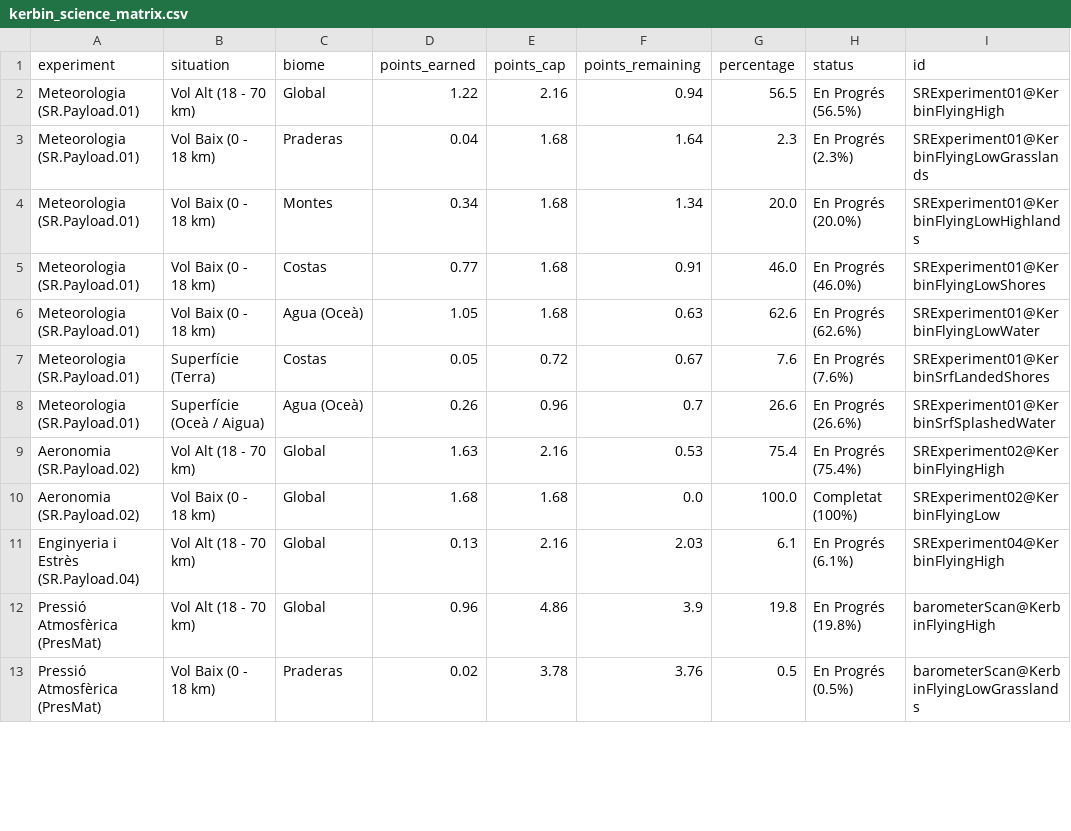
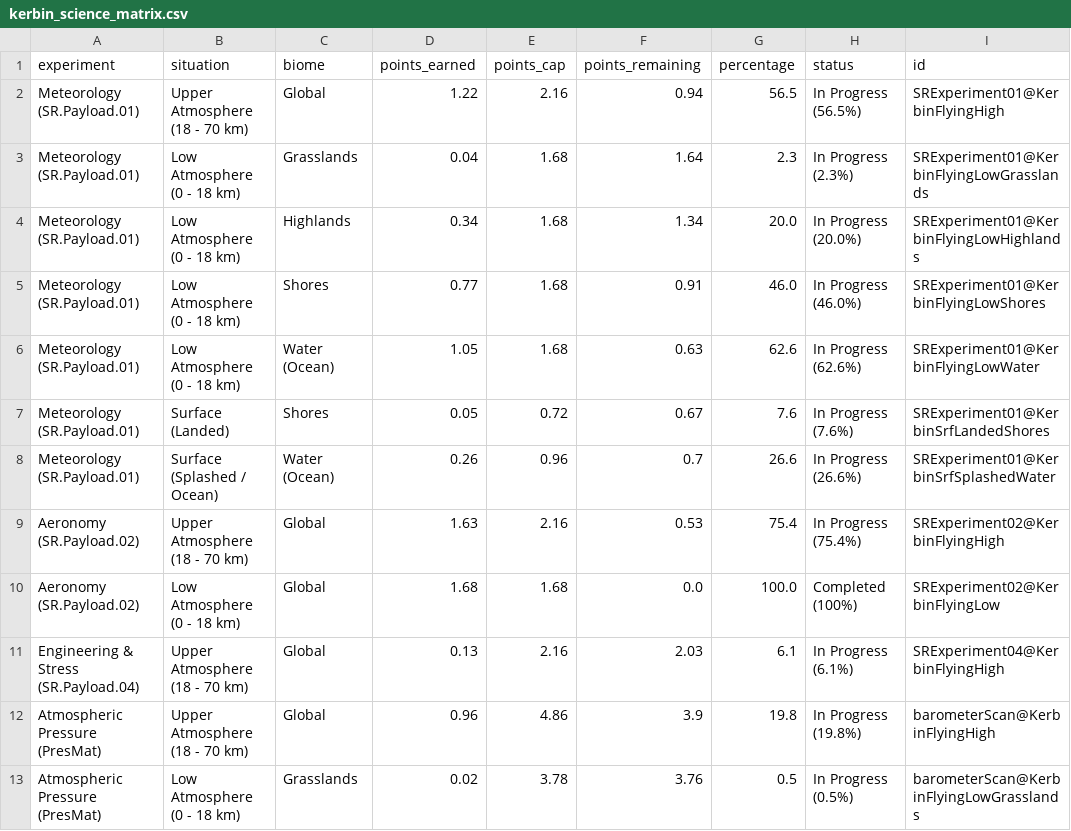
Before and after one commit to Elebrimir/csa, a CSV file: science/kerbin_science_matrix.csv, drawn as a sheet; only a part is shown; the diff covers the shown part only.

```diff
--- a/science/kerbin_science_matrix.csv
+++ b/science/kerbin_science_matrix.csv
@@ -1,13 +1,13 @@
 experiment,situation,biome,points_earned,points_cap,points_remaining,percentage,status,id
-Meteorologia (SR.Payload.01),Vol Alt (18 - 70 km),Global,1.22,2.16,0.94,56.5,En Progrés (56.5%),SRExperiment01@KerbinFlyingHigh
-Meteorologia (SR.Payload.01),Vol Baix (0 - 18 km),Praderas,0.04,1.68,1.64,2.3,En Progrés (2.3%),SRExperiment01@KerbinFlyingLowGrasslands
-Meteorologia (SR.Payload.01),Vol Baix (0 - 18 km),Montes,0.34,1.68,1.34,20.0,En Progrés (20.0%),SRExperiment01@KerbinFlyingLowHighlands
-Meteorologia (SR.Payload.01),Vol Baix (0 - 18 km),Costas,0.77,1.68,0.91,46.0,En Progrés (46.0%),SRExperiment01@KerbinFlyingLowShores
-Meteorologia (SR.Payload.01),Vol Baix (0 - 18 km),Agua (Oceà),1.05,1.68,0.63,62.6,En Progrés (62.6%),SRExperiment01@KerbinFlyingLowWater
-Meteorologia (SR.Payload.01),Superfície (Terra),Costas,0.05,0.72,0.67,7.6,En Progrés (7.6%),SRExperiment01@KerbinSrfLandedShores
-Meteorologia (SR.Payload.01),Superfície (Oceà / Aigua),Agua (Oceà),0.26,0.96,0.7,26.6,En Progrés (26.6%),SRExperiment01@KerbinSrfSplashedWater
-Aeronomia (SR.Payload.02),Vol Alt (18 - 70 km),Global,1.63,2.16,0.53,75.4,En Progrés (75.4%),SRExperiment02@KerbinFlyingHigh
-Aeronomia (SR.Payload.02),Vol Baix (0 - 18 km),Global,1.68,1.68,0.0,100.0,Completat (100%),SRExperiment02@KerbinFlyingLow
-Enginyeria i Estrès (SR.Payload.04),Vol Alt (18 - 70 km),Global,0.13,2.16,2.03,6.1,En Progrés (6.1%),SRExperiment04@KerbinFlyingHigh
-Pressió Atmosfèrica (PresMat),Vol Alt (18 - 70 km),Global,0.96,4.86,3.9,19.8,En Progrés (19.8%),barometerScan@KerbinFlyingHigh
-Pressió Atmosfèrica (PresMat),Vol Baix (0 - 18 km),Praderas,0.02,3.78,3.76,0.5,En Progrés (0.5%),barometerScan@KerbinFlyingLowGrasslands
+Meteorology (SR.Payload.01),Upper Atmosphere (18 - 70 km),Global,1.22,2.16,0.94,56.5,In Progress (56.5%),SRExperiment01@KerbinFlyingHigh
+Meteorology (SR.Payload.01),Low Atmosphere (0 - 18 km),Grasslands,0.04,1.68,1.64,2.3,In Progress (2.3%),SRExperiment01@KerbinFlyingLowGrasslands
+Meteorology (SR.Payload.01),Low Atmosphere (0 - 18 km),Highlands,0.34,1.68,1.34,20.0,In Progress (20.0%),SRExperiment01@KerbinFlyingLowHighlands
+Meteorology (SR.Payload.01),Low Atmosphere (0 - 18 km),Shores,0.77,1.68,0.91,46.0,In Progress (46.0%),SRExperiment01@KerbinFlyingLowShores
+Meteorology (SR.Payload.01),Low Atmosphere (0 - 18 km),Water (Ocean),1.05,1.68,0.63,62.6,In Progress (62.6%),SRExperiment01@KerbinFlyingLowWater
+Meteorology (SR.Payload.01),Surface (Landed),Shores,0.05,0.72,0.67,7.6,In Progress (7.6%),SRExperiment01@KerbinSrfLandedShores
+Meteorology (SR.Payload.01),Surface (Splashed / Ocean),Water (Ocean),0.26,0.96,0.7,26.6,In Progress (26.6%),SRExperiment01@KerbinSrfSplashedWater
+Aeronomy (SR.Payload.02),Upper Atmosphere (18 - 70 km),Global,1.63,2.16,0.53,75.4,In Progress (75.4%),SRExperiment02@KerbinFlyingHigh
+Aeronomy (SR.Payload.02),Low Atmosphere (0 - 18 km),Global,1.68,1.68,0.0,100.0,Completed (100%),SRExperiment02@KerbinFlyingLow
+Engineering & Stress (SR.Payload.04),Upper Atmosphere (18 - 70 km),Global,0.13,2.16,2.03,6.1,In Progress (6.1%),SRExperiment04@KerbinFlyingHigh
+Atmospheric Pressure (PresMat),Upper Atmosphere (18 - 70 km),Global,0.96,4.86,3.9,19.8,In Progress (19.8%),barometerScan@KerbinFlyingHigh
+Atmospheric Pressure (PresMat),Low Atmosphere (0 - 18 km),Grasslands,0.02,3.78,3.76,0.5,In Progress (0.5%),barometerScan@KerbinFlyingLowGrasslands
```
Also changed, not shown: 126 edited cells elsewhere in this file, 36 other files.
